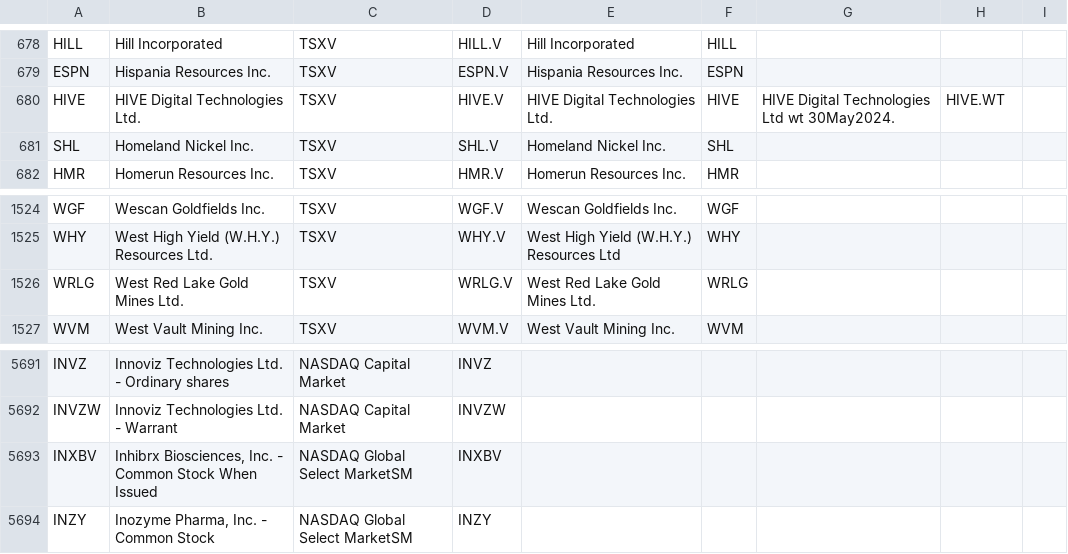
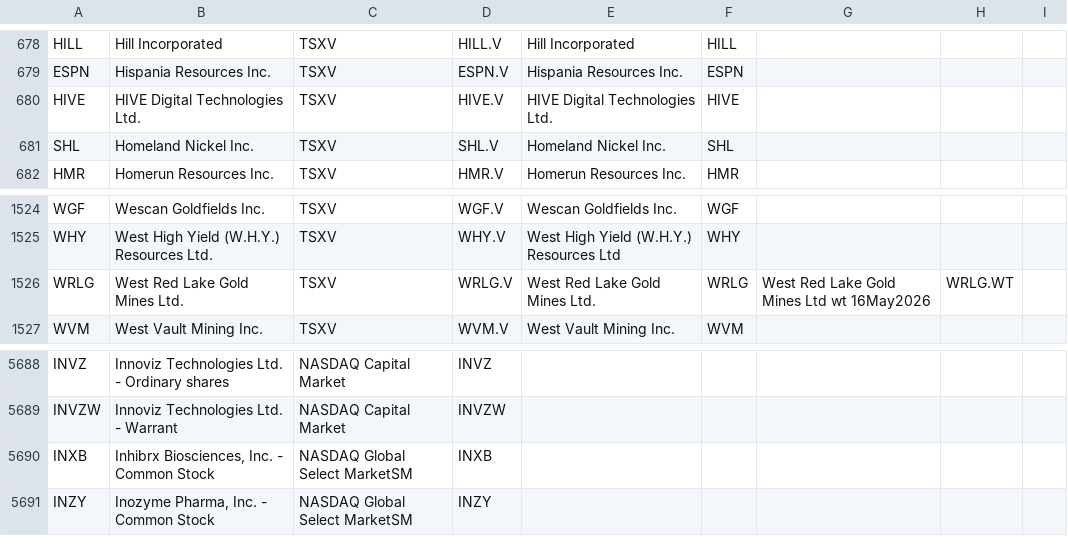
Before and after one commit to jonfriesen/symbol-list, a CSV file: web/static/data/daily-symbol-list.csv, drawn as a sheet; only a part is shown, gaps mark what is left out; addresses are those after the commit; the diff covers the shown part only; the diff names each change by its address in the sheet, - before the commit and + after, or states it on an @@ line.

```diff
--- a/web/static/data/daily-symbol-list.csv
+++ b/web/static/data/daily-symbol-list.csv
-G680: HIVE Digital Technologies Ltd wt 30May2024.
+G680: (empty)
-H680: HIVE.WT
+H680: (empty)
-G1526: (empty)
+G1526: West Red Lake Gold Mines Ltd wt 16May2026
-H1526: (empty)
+H1526: WRLG.WT
-A5690: INXBV
+A5690: INXB
-B5690: …Common Stock When Issued
+B5690: …Common Stock
-D5690: INXBV
+D5690: INXB
```
Also changed, not shown: 2 added rows and 3 removed rows elsewhere in this file, web/static/data/daily-crypto-symbol-list.csv, 5 other files.
